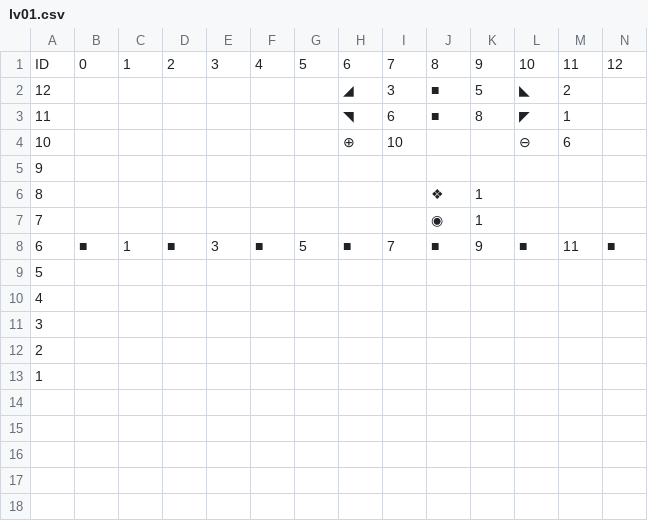
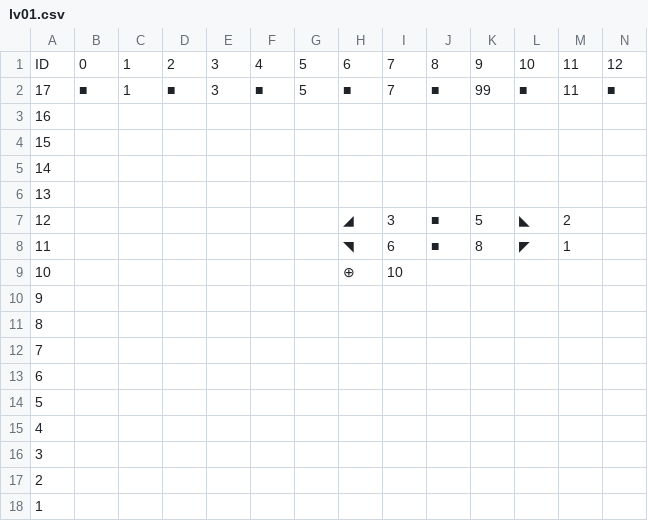
Before and after one commit to kolotw/BricksBreak, a CSV file: Assets/Level/lv01.csv, drawn as a sheet; only a part is shown; addresses are those after the commit; rows hold the shown columns only; the diff covers the shown part only; the diff names each change by its address in the sheet, - before the commit and + after, or states it on an @@ line.

```diff
--- a/Assets/Level/lv01.csv
+++ b/Assets/Level/lv01.csv
+row 2: 17 | ■ | 1 | ■ | 3 | ■ | 5 | ■ | 7 | ■ | 99 | ■ | 11 | ■
+row 3: 16
+row 4: 15
+row 5: 14
+row 6: 13
-L9: ⊖
+L9: (empty)
-M9: 6
+M9: (empty)
-J11: ❖
+J11: (empty)
-K11:K12: 1
+K11:K12: (empty)
-J12: ◉
+J12: (empty)
-B13: ■
+B13: (empty)
-C13: 1
+C13: (empty)
-D13: ■
+D13: (empty)
-E13: 3
+E13: (empty)
-F13: ■
+F13: (empty)
-G13: 5
+G13: (empty)
-H13: ■
+H13: (empty)
-I13: 7
+I13: (empty)
-J13: ■
+J13: (empty)
-K13: 9
+K13: (empty)
-L13: ■
+L13: (empty)
-M13: 11
+M13: (empty)
-N13: ■
+N13: (empty)
```
Also changed, not shown: 5 edited cells elsewhere in this file, 2 other files.
